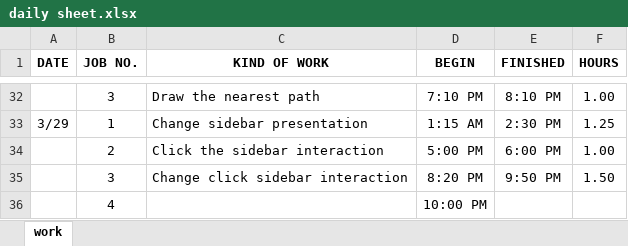
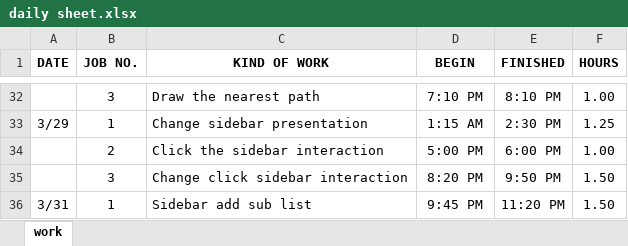
Before and after one commit to ankouichi/TRL, an Excel workbook: doc/daily sheet.xlsx, sheet work, drawn as a sheet; only a part is shown, gaps mark what is left out; values as stored, in another font and other column widths than the file's, no borders; removed rows and columns are numbered as before the commit, all else as after; the diff names each change by its address in the sheet, - before the commit and + after, or states it on an @@ line.

Commit message:
sidebar sublist

```diff
--- a/doc/daily sheet.xlsx (sheet work)
+++ b/doc/daily sheet.xlsx (sheet work)
-row 36:  | 4 |  | 10:00 PM
+row 36: 3/31 | 1 | Sidebar add sub list | 9:45 PM | 11:20 PM | 1.50
```
Also changed, not shown: 3 other files.
